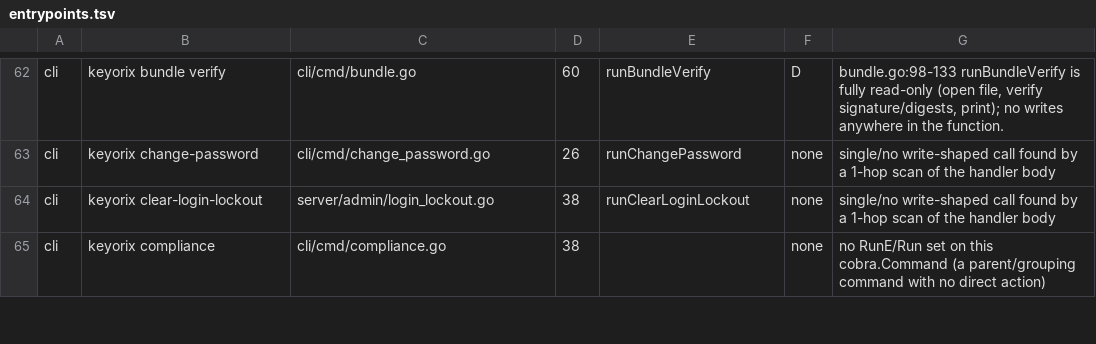
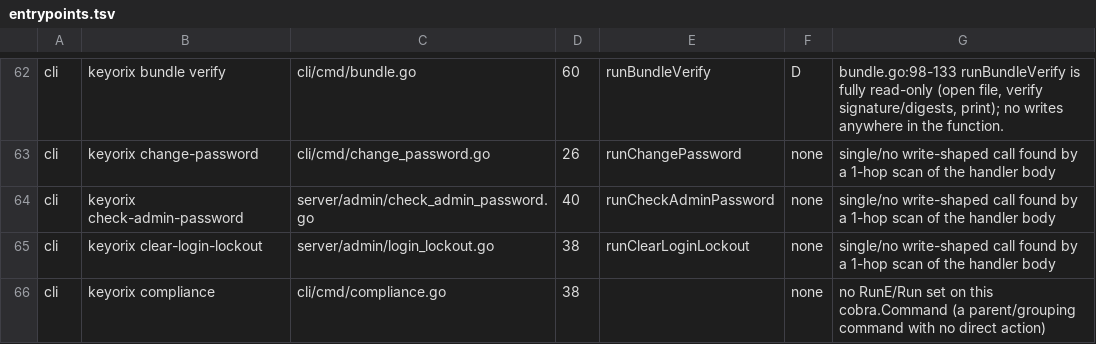
Before and after one commit to devops-city/keyorix, a TSV file: docs/state-map/entrypoints.tsv, drawn as a sheet; only a part is shown, gaps mark what is left out; the diff names each change by its address in the sheet, - before the commit and + after, or states it on an @@ line.

Commit message:
fix(demo): show the real reason when the first-admin bootstrap is refused; catch it before deploy (#3201) (#3204)
* fix(demo): show the real reason when the first-admin bootstrap is refused, and catch it before deploy (#3201)

A configured admin password that contains the admin username crash-looped the
server on Helm/compose first boot with ten 403 retries and a hint that blamed
the bootstrap token (BusyBox wget cannot show the refusal body).

- entrypoint: after the first refused POST, ask the new
  'keyorix-server admin check-admin-password' (the server's own resolved policy,
  password on stdin) and exit non-zero once with the policy's reason. Asked only
  after a failure, so an already-initialised install keeps booting.
- Helm: fail the render when auth.adminPassword contains the username, the email
  local part or 'Administrator' (same rule as the server), tested against the
  server policy so the two cannot drift.
- init-secrets.sh / admin generate-secrets: never generate such a password;
  --from-env warns about a supplied one.
- The password policy is unchanged.

Signed-off-by: Andrei Beshkov <andrey.beshkov@gmail.com>

* fix(demo): keep the CI helm fixture and the state-map ledger in step with #3201

- .github/testdata/helm-maximal/keyorix-chart.yaml used the admin password
  'ci-maximal-admin', which embeds the username 'admin' and is now (correctly)
  refused by the chart; use a compliant render-only value.
- docs/state-map/entrypoints.tsv: add the new 'admin check-admin-password' row.

Signed-off-by: Andrei Beshkov <andrey.beshkov@gmail.com>

* fix(demo): own exit code for the admin-password policy refusal; test the configured policy; keep retrying transient bootstrap failures (#3201)

check-admin-password exits 2 on a policy refusal and 1 on any other failure.
The entrypoint remembers the verdict, keeps retrying, and reports the policy
reason (not the token hint) if every attempt fails, so a transient first-POST
failure on an already-initialised install still recovers. New test: a
non-default password_policy (min_length 40) is applied by the check.

Signed-off-by: Andrei Beshkov <andrey.beshkov@gmail.com>

---------

Signed-off-by: Andrei Beshkov <andrey.beshkov@gmail.com>

```diff
--- a/docs/state-map/entrypoints.tsv
+++ b/docs/state-map/entrypoints.tsv
+row 64: cli | keyorix check-admin-password | server/admin/check_admin_password.go | 40 | runCheckAdminPassword | none | single/no write-shaped call found by a 1-hop scan of the handler body
```
Also changed, not shown: 14 other files.
